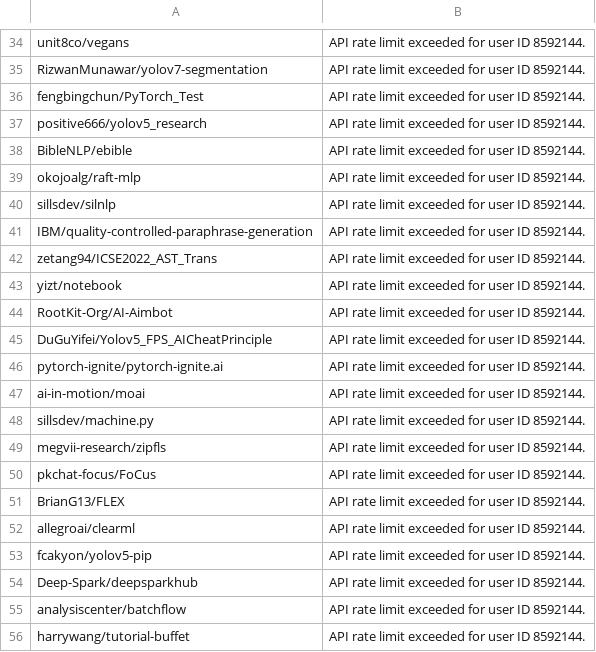
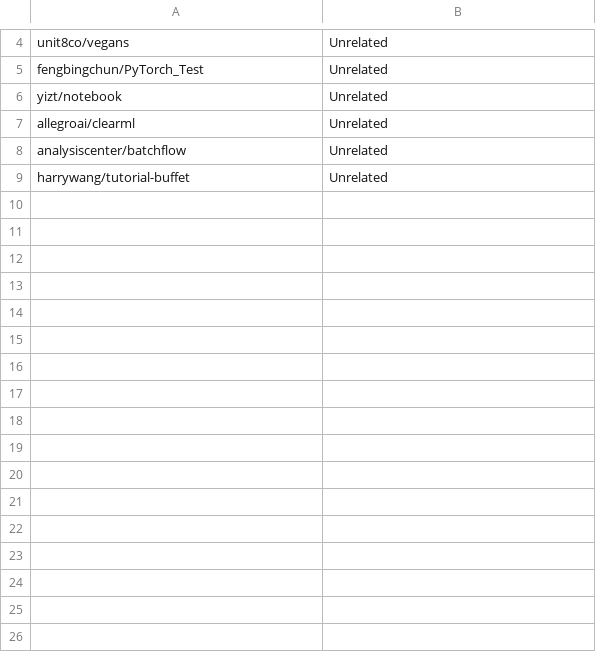
Before and after one commit to zhimin-z/MSR-Asset-Management, a CSV file: Dataset/Filter/Round#1/Error_ClearML.csv, drawn as a sheet; only a part is shown, gaps mark what is left out; removed rows and columns are numbered as before the commit, all else as after; the diff covers the shown part only; the diff names each change by its address in the sheet, - before the commit and + after, or states it on an @@ line.

```diff
--- a/Dataset/Filter/Round#1/Error_ClearML.csv
+++ b/Dataset/Filter/Round#1/Error_ClearML.csv
-B4: API rate limit exceeded for user ID 8592144.
+B4: Unrelated
-row 35: RizwanMunawar/yolov7-segmentation | API rate limit exceeded for user ID 8592144.
-B5: API rate limit exceeded for user ID 8592144.
+B5: Unrelated
-row 37: positive666/yolov5_research | API rate limit exceeded for user ID 8592144.
-row 38: BibleNLP/ebible | API rate limit exceeded for user ID 8592144.
-row 39: okojoalg/raft-mlp | API rate limit exceeded for user ID 8592144.
-row 40: sillsdev/silnlp | API rate limit exceeded for user ID 8592144.
-row 41: IBM/quality-controlled-paraphrase-generation | API rate limit exceeded for user ID 8592144.
-row 42: zetang94/ICSE2022_AST_Trans | API rate limit exceeded for user ID 8592144.
-B6: API rate limit exceeded for user ID 8592144.
+B6: Unrelated
-row 44: RootKit-Org/AI-Aimbot | API rate limit exceeded for user ID 8592144.
-row 45: DuGuYifei/Yolov5_FPS_AICheatPrinciple | API rate limit exceeded for user ID 8592144.
-row 46: pytorch-ignite/pytorch-ignite.ai | API rate limit exceeded for user ID 8592144.
-row 47: ai-in-motion/moai | API rate limit exceeded for user ID 8592144.
-row 48: sillsdev/machine.py | API rate limit exceeded for user ID 8592144.
-row 49: megvii-research/zipfls | API rate limit exceeded for user ID 8592144.
-row 50: pkchat-focus/FoCus | API rate limit exceeded for user ID 8592144.
-row 51: BrianG13/FLEX | API rate limit exceeded for user ID 8592144.
-B7: API rate limit exceeded for user ID 8592144.
+B7: Unrelated
-row 53: fcakyon/yolov5-pip | API rate limit exceeded for user ID 8592144.
-row 54: Deep-Spark/deepsparkhub | API rate limit exceeded for user ID 8592144.
-B8:B9: API rate limit exceeded for user ID 8592144.
+B8:B9: Unrelated
```
Also changed, not shown: 30 removed rows and 2 edited cells elsewhere in this file, Dataset/Filter/Round#1/Error_Neptune.csv, Dataset/Filter/Round#1/Repo_Determined.csv, 42 other files.
